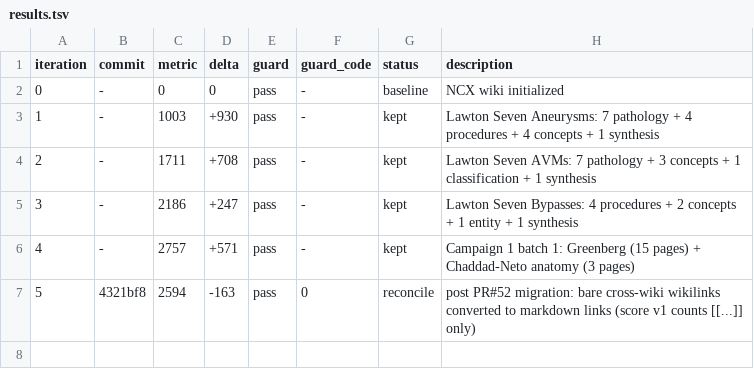
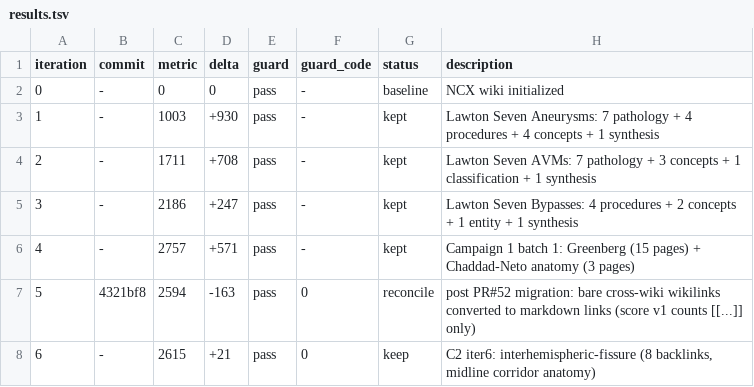
Before and after one commit to brainbloodbarrier/Rhotons-wiki, a TSV file: .autoresearch/ncx/results.tsv, drawn as a sheet; the diff names each change by its address in the sheet, - before the commit and + after, or states it on an @@ line.

Commit message:
autoresearch(ncx): campaign-2 iter6 interhemispheric-fissure

```diff
--- a/.autoresearch/ncx/results.tsv
+++ b/.autoresearch/ncx/results.tsv
+row 8: 6 | - | 2615 | +21 | pass | 0 | keep | C2 iter6: interhemispheric-fissure (8 backlinks, midline corridor anatomy)
```
Also changed, not shown: 1 other file.
